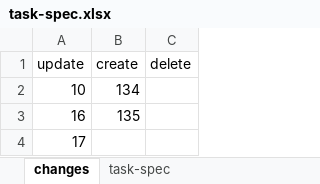
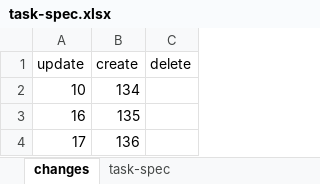
Before and after one commit to hoangbdUET/wi-backend, an Excel workbook: server/task/task-spec.xlsx, sheet changes, drawn as a sheet; values as stored, in another font and other column widths than the file's, no borders; the diff names each change by its address in the sheet, - before the commit and + after, or states it on an @@ line.

Commit message:
update ts

```diff
--- a/server/task/task-spec.xlsx (sheet changes)
+++ b/server/task/task-spec.xlsx (sheet changes)
-B4 (create): (empty)
+B4 (create): 136
```
Also changed, not shown: sheet task-spec.
